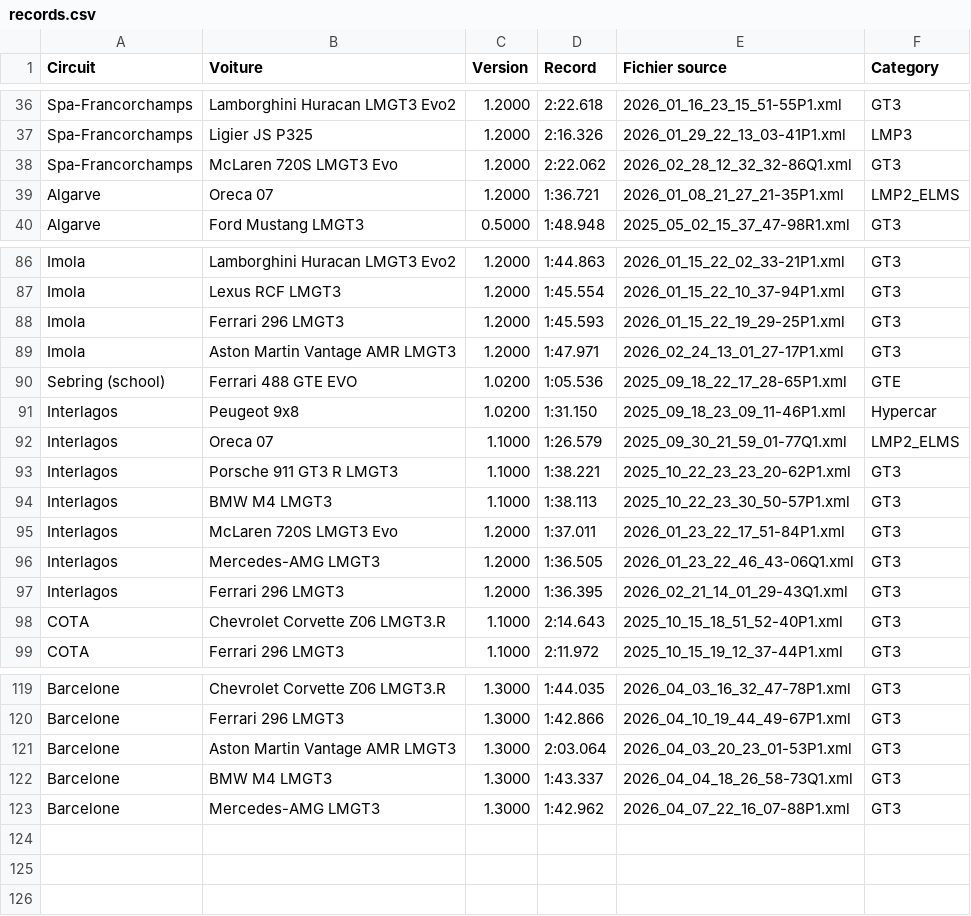
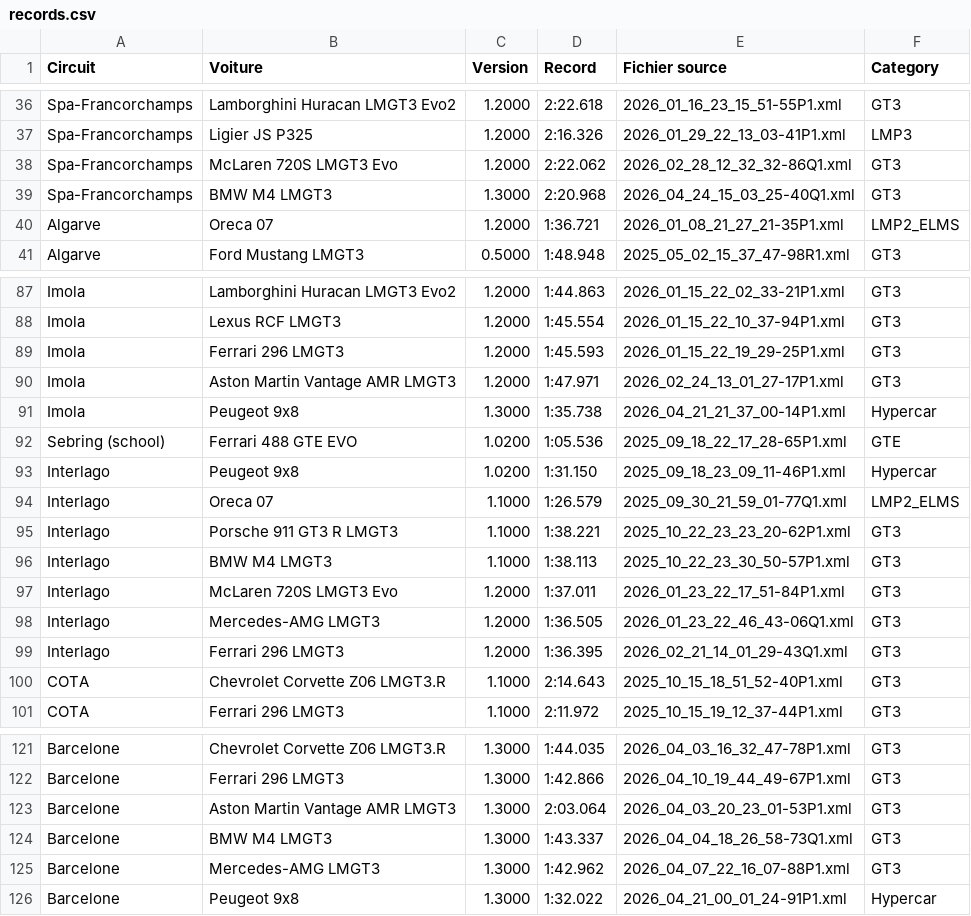
Before and after one commit to f1destatistiques-dotcom/LMU-stats, a CSV file: records.csv, drawn as a sheet; only a part is shown, gaps mark what is left out.

```diff
--- a/records.csv
+++ b/records.csv
@@ -38,2 +38,3 @@ Spa-Francorchamps,Ligier JS P325,1.2000,2:16.326,2026_01_29_22_13_03-41P1.xml,LM
 Spa-Francorchamps,McLaren 720S LMGT3 Evo,1.2000,2:22.062,2026_02_28_12_32_32-86Q1.xml,GT3
+Spa-Francorchamps,BMW M4 LMGT3,1.3000,2:20.968,2026_04_24_15_03_25-40Q1.xml,GT3
 Algarve,Oreca 07,1.2000,1:36.721,2026_01_08_21_27_21-35P1.xml,LMP2_ELMS
@@ -89,10 +90,11 @@ Imola,Ferrari 296 LMGT3,1.2000,1:45.593,2026_01_15_22_19_29-25P1.xml,GT3
 Imola,Aston Martin Vantage AMR LMGT3,1.2000,1:47.971,2026_02_24_13_01_27-17P1.xml,GT3
+Imola,Peugeot 9x8,1.3000,1:35.738,2026_04_21_21_37_00-14P1.xml,Hypercar
 Sebring (school),Ferrari 488 GTE EVO,1.0200,1:05.536,2025_09_18_22_17_28-65P1.xml,GTE
-Interlagos,Peugeot 9x8,1.0200,1:31.150,2025_09_18_23_09_11-46P1.xml,Hypercar
-Interlagos,Oreca 07,1.1000,1:26.579,2025_09_30_21_59_01-77Q1.xml,LMP2_ELMS
-Interlagos,Porsche 911 GT3 R LMGT3,1.1000,1:38.221,2025_10_22_23_23_20-62P1.xml,GT3
-Interlagos,BMW M4 LMGT3,1.1000,1:38.113,2025_10_22_23_30_50-57P1.xml,GT3
-Interlagos,McLaren 720S LMGT3 Evo,1.2000,1:37.011,2026_01_23_22_17_51-84P1.xml,GT3
-Interlagos,Mercedes-AMG LMGT3,1.2000,1:36.505,2026_01_23_22_46_43-06Q1.xml,GT3
-Interlagos,Ferrari 296 LMGT3,1.2000,1:36.395,2026_02_21_14_01_29-43Q1.xml,GT3
+Interlago,Peugeot 9x8,1.0200,1:31.150,2025_09_18_23_09_11-46P1.xml,Hypercar
+Interlago,Oreca 07,1.1000,1:26.579,2025_09_30_21_59_01-77Q1.xml,LMP2_ELMS
+Interlago,Porsche 911 GT3 R LMGT3,1.1000,1:38.221,2025_10_22_23_23_20-62P1.xml,GT3
+Interlago,BMW M4 LMGT3,1.1000,1:38.113,2025_10_22_23_30_50-57P1.xml,GT3
+Interlago,McLaren 720S LMGT3 Evo,1.2000,1:37.011,2026_01_23_22_17_51-84P1.xml,GT3
+Interlago,Mercedes-AMG LMGT3,1.2000,1:36.505,2026_01_23_22_46_43-06Q1.xml,GT3
+Interlago,Ferrari 296 LMGT3,1.2000,1:36.395,2026_02_21_14_01_29-43Q1.xml,GT3
 COTA,Chevrolet Corvette Z06 LMGT3.R,1.1000,2:14.643,2025_10_15_18_51_52-40P1.xml,GT3
@@ -123 +125,2 @@ Barcelone,BMW M4 LMGT3,1.3000,1:43.337,2026_04_04_18_26_58-73Q1.xml,GT3
 Barcelone,Mercedes-AMG LMGT3,1.3000,1:42.962,2026_04_07_22_16_07-88P1.xml,GT3
+Barcelone,Peugeot 9x8,1.3000,1:32.022,2026_04_21_00_01_24-91P1.xml,Hypercar
```
Also changed, not shown: general_data.csv, laps_by_circuit.csv, 1 other file.
